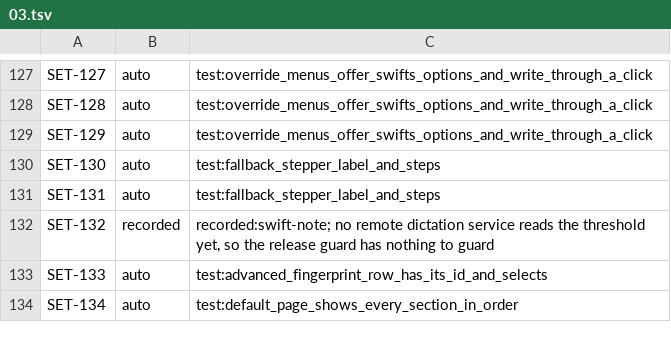
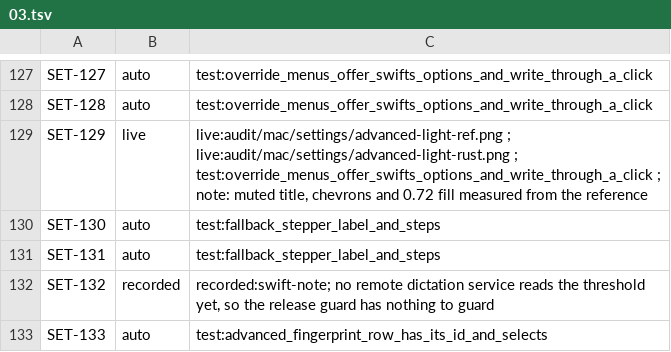
Before and after one commit to brunovskyoliver/local_flow, a TSV file: specs/024-gpui-desktop-views/inventory/status/03.tsv, drawn as a sheet; only a part is shown, gaps mark what is left out; the shorter side is filled out with more unchanged rows.

```diff
--- a/specs/024-gpui-desktop-views/inventory/status/03.tsv
+++ b/specs/024-gpui-desktop-views/inventory/status/03.tsv
@@ -128,3 +128,3 @@ SET-127	auto	test:override_menus_offer_swifts_options_and_write_through_a_click
 SET-128	auto	test:override_menus_offer_swifts_options_and_write_through_a_click
-SET-129	auto	test:override_menus_offer_swifts_options_and_write_through_a_click
+SET-129	live	live:audit/mac/settings/advanced-light-ref.png ; live:audit/mac/settings/advanced-light-rust.png ; test:override_menus_offer_swifts_options_and_write_through_a_click ; note: muted title, chevrons and 0.72 fill measured from the reference
 SET-130	auto	test:fallback_stepper_label_and_steps
```
Also changed, not shown: 4 other files.
